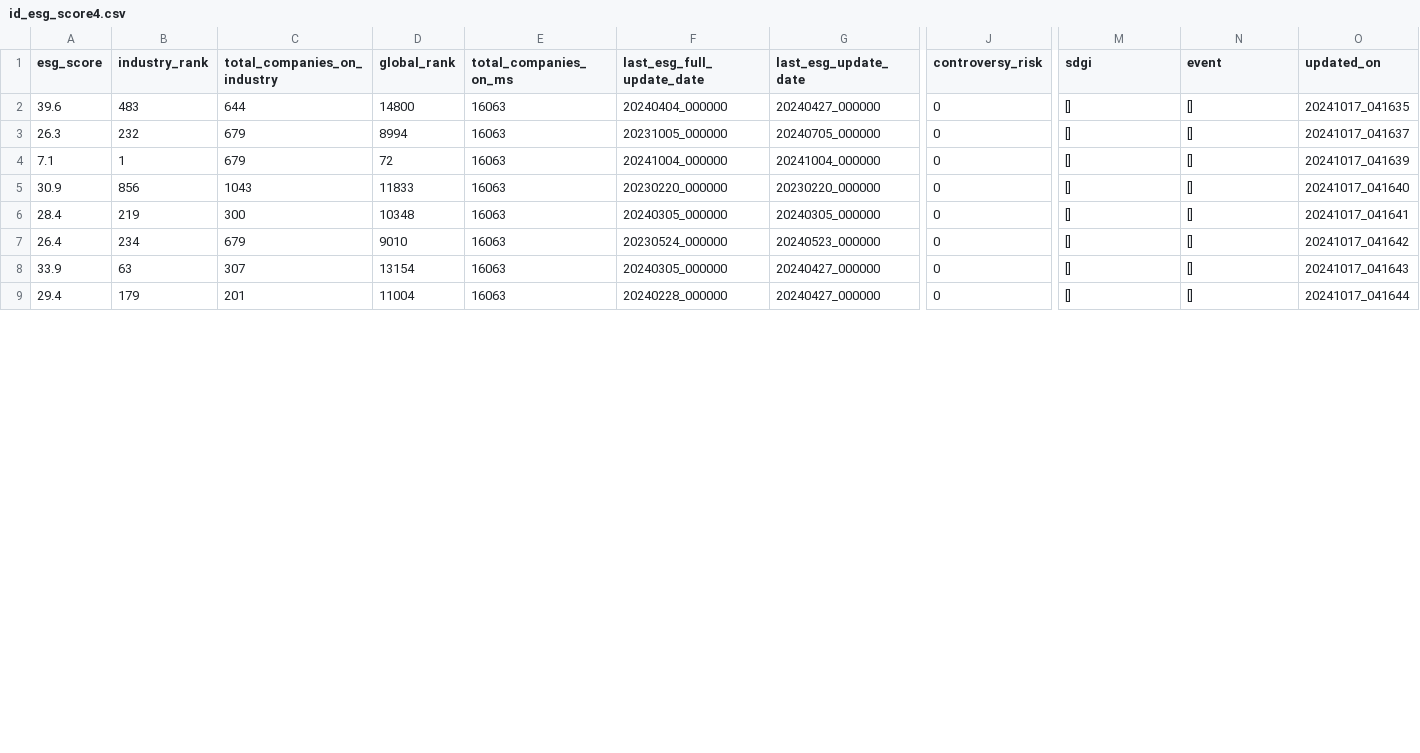
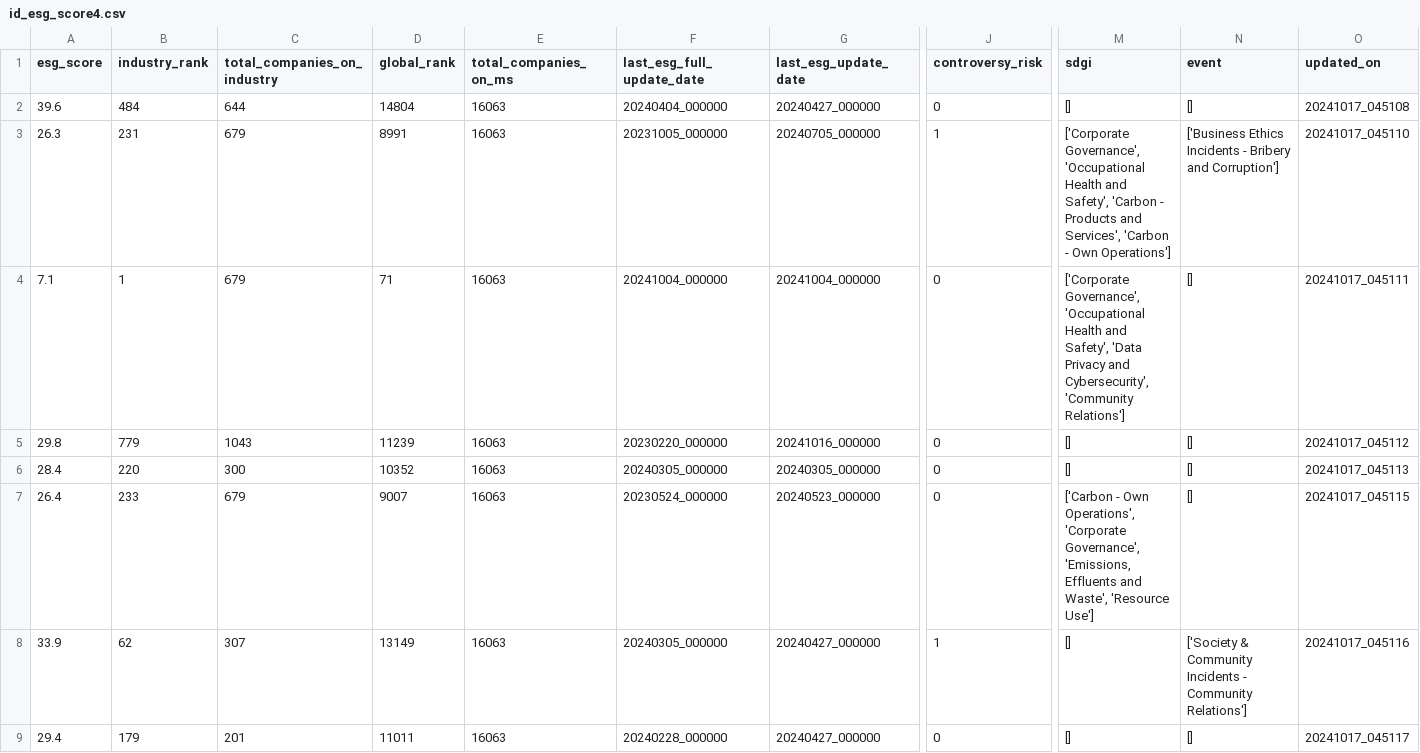
Before and after one commit to supertypeai/sectors_get_esg_score, a CSV file: id_esg_score4.csv, drawn as a sheet; only a part is shown, gaps mark what is left out; the diff covers the shown part only; the diff names each change by its address in the sheet, - before the commit and + after, or states it on an @@ line.

```diff
--- a/id_esg_score4.csv
+++ b/id_esg_score4.csv
-B2 (industry_rank): 483
+B2 (industry_rank): 484
-D2 (global_rank): 14800
+D2 (global_rank): 14804
-O2 (updated_on): 20241017_041635
+O2 (updated_on): 20241017_045108
-B3 (industry_rank): 232
+B3 (industry_rank): 231
-D3 (global_rank): 8994
+D3 (global_rank): 8991
-J3 (controversy_risk): 0
+J3 (controversy_risk): 1
-M3 (sdgi): []
+M3 (sdgi): ['Corporate Governance', 'Occupational Health and Safety', 'Carbon - Products and Services', 'Carbon - Own Operations']
-N3 (event): []
+N3 (event): ['Business Ethics Incidents - Bribery and Corruption']
-O3 (updated_on): 20241017_041637
+O3 (updated_on): 20241017_045110
-D4 (global_rank): 72
+D4 (global_rank): 71
-M4 (sdgi): []
+M4 (sdgi): ['Corporate Governance', 'Occupational Health and Safety', 'Data Privacy and Cybersecurity', 'Community Relations']
-O4 (updated_on): 20241017_041639
+O4 (updated_on): 20241017_045111
-A5 (esg_score): 30.9
+A5 (esg_score): 29.8
-B5 (industry_rank): 856
+B5 (industry_rank): 779
-D5 (global_rank): 11833
+D5 (global_rank): 11239
-G5 (last_esg_update_date): 20230220_000000
+G5 (last_esg_update_date): 20241016_000000
-O5 (updated_on): 20241017_041640
+O5 (updated_on): 20241017_045112
-B6 (industry_rank): 219
+B6 (industry_rank): 220
-D6 (global_rank): 10348
+D6 (global_rank): 10352
-O6 (updated_on): 20241017_041641
+O6 (updated_on): 20241017_045113
-B7 (industry_rank): 234
+B7 (industry_rank): 233
-D7 (global_rank): 9010
+D7 (global_rank): 9007
-M7 (sdgi): []
+M7 (sdgi): ['Carbon - Own Operations', 'Corporate Governance', 'Emissions, Effluents and Waste', 'Resource Use']
-O7 (updated_on): 20241017_041642
+O7 (updated_on): 20241017_045115
-B8 (industry_rank): 63
+B8 (industry_rank): 62
-D8 (global_rank): 13154
+D8 (global_rank): 13149
-J8 (controversy_risk): 0
+J8 (controversy_risk): 1
-N8 (event): []
+N8 (event): ['Society & Community Incidents - Community Relations']
-O8 (updated_on): 20241017_041643
+O8 (updated_on): 20241017_045116
-D9 (global_rank): 11004
+D9 (global_rank): 11011
-O9 (updated_on): 20241017_041644
+O9 (updated_on): 20241017_045117
```
Also changed, not shown: 80 edited cells elsewhere in this file, id_esg_score1.csv, id_esg_score2.csv, 1 other file.
